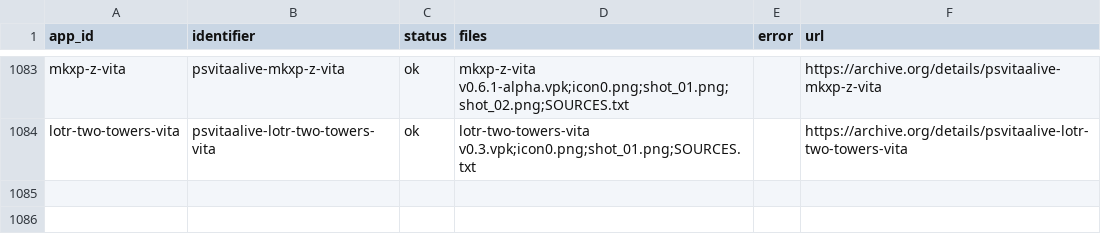
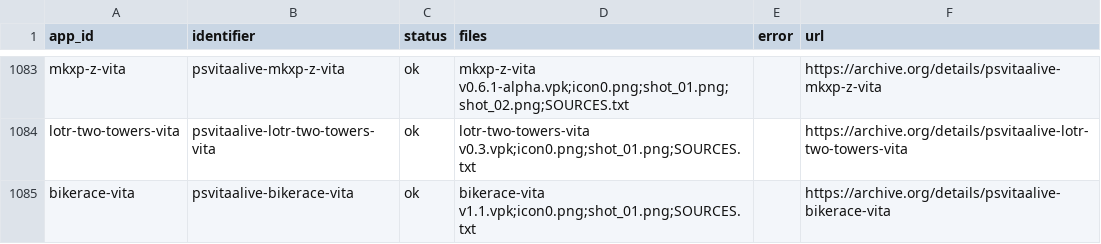
Before and after one commit to VegettoSan/PSVitaAlive, a CSV file: scripts/archive_upload_log.csv, drawn as a sheet; only a part is shown, gaps mark what is left out; the diff names each change by its address in the sheet, - before the commit and + after, or states it on an @@ line.

```diff
--- a/scripts/archive_upload_log.csv
+++ b/scripts/archive_upload_log.csv
+row 1085: bikerace-vita | psvitaalive-bikerace-vita | ok | bikerace-vita v1.1.vpk;icon0.png;shot_01.png;SOURCES.txt |  | https://archive.org/details/psvitaalive-bikerace-vita
```
Also changed, not shown: 2 other files.
